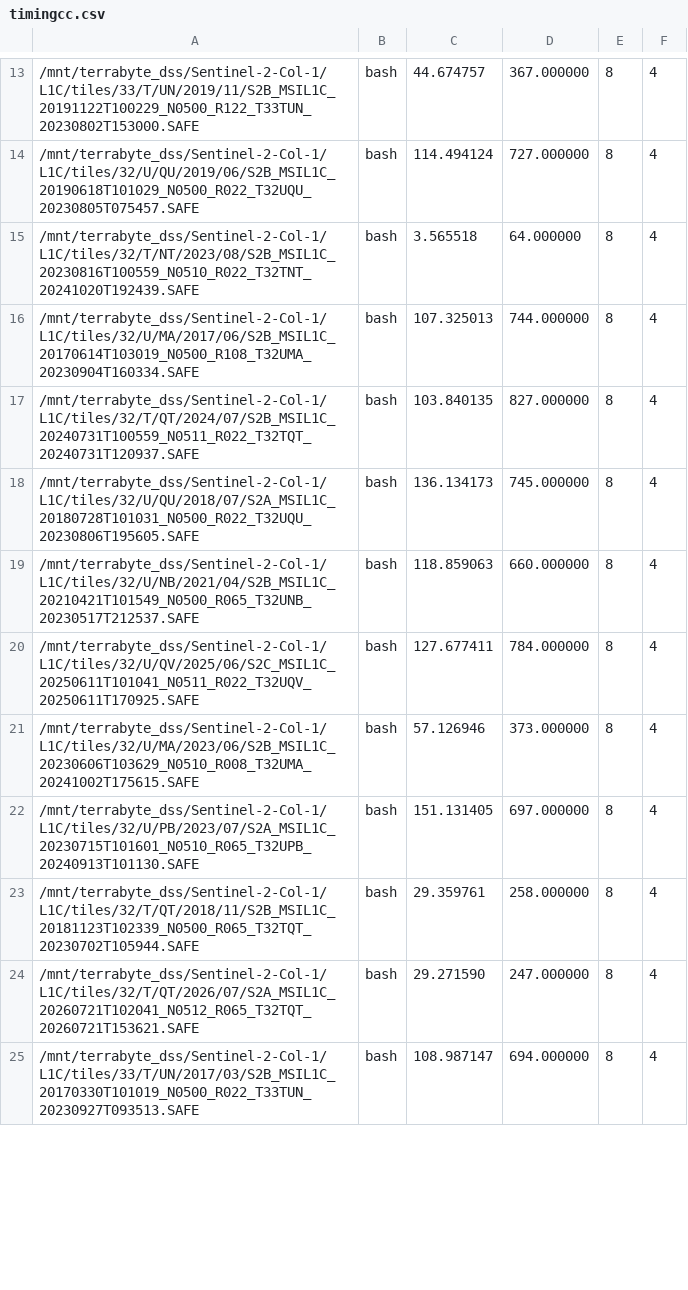
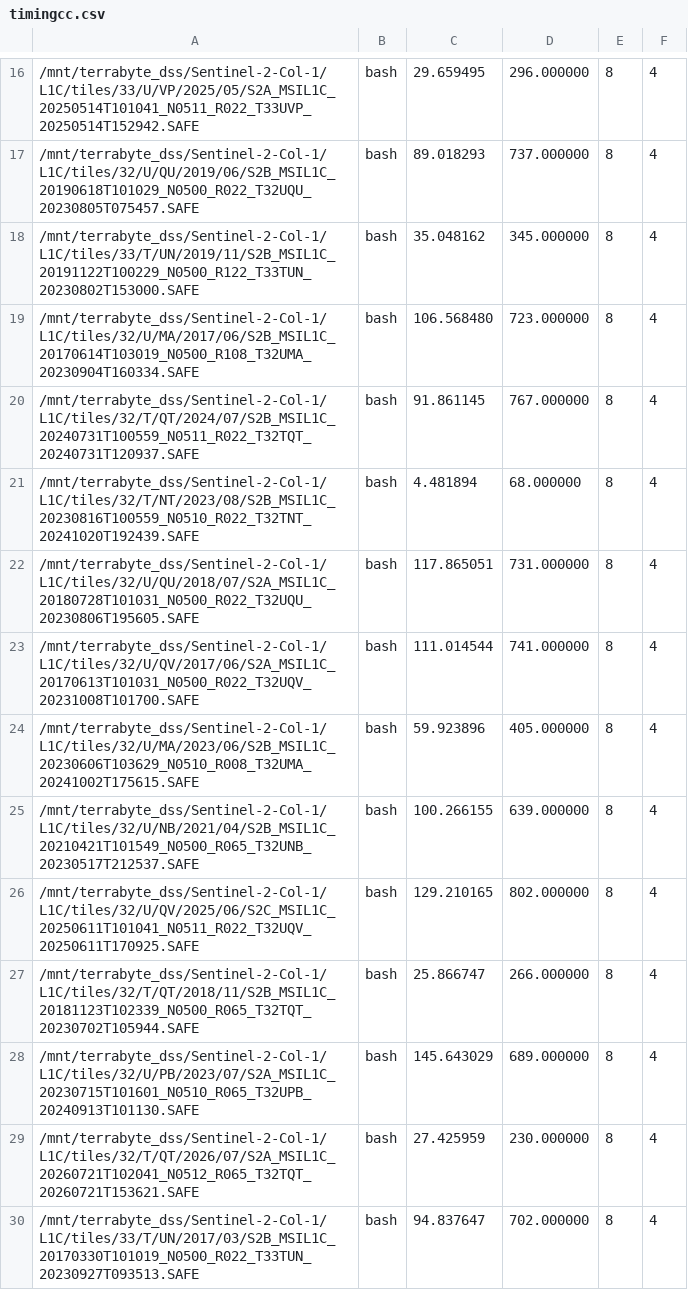
Before and after one commit to NinaHerrmann/force_runtimeanalysis, a CSV file: PR434/opt/8/log/timingcc.csv, drawn as a sheet; only a part is shown, gaps mark what is left out; the diff covers the shown part only.

```diff
--- a/PR434/opt/8/log/timingcc.csv
+++ b/PR434/opt/8/log/timingcc.csv
@@ -13,13 +16,15 @@
-/mnt/terrabyte_dss/Sentinel-2-Col-1/L1C/tiles/33/T/UN/2019/11/S2B_MSIL1C_20191122T100229_N0500_R122_T33TUN_20230802T153000.SAFE;bash;44.674757;367.000000;8;4
-/mnt/terrabyte_dss/Sentinel-2-Col-1/L1C/tiles/32/U/QU/2019/06/S2B_MSIL1C_20190618T101029_N0500_R022_T32UQU_20230805T075457.SAFE;bash;114.494124;727.000000;8;4
-/mnt/terrabyte_dss/Sentinel-2-Col-1/L1C/tiles/32/T/NT/2023/08/S2B_MSIL1C_20230816T100559_N0510_R022_T32TNT_20241020T192439.SAFE;bash;3.565518;64.000000;8;4
-/mnt/terrabyte_dss/Sentinel-2-Col-1/L1C/tiles/32/U/MA/2017/06/S2B_MSIL1C_20170614T103019_N0500_R108_T32UMA_20230904T160334.SAFE;bash;107.325013;744.000000;8;4
-/mnt/terrabyte_dss/Sentinel-2-Col-1/L1C/tiles/32/T/QT/2024/07/S2B_MSIL1C_20240731T100559_N0511_R022_T32TQT_20240731T120937.SAFE;bash;103.840135;827.000000;8;4
-/mnt/terrabyte_dss/Sentinel-2-Col-1/L1C/tiles/32/U/QU/2018/07/S2A_MSIL1C_20180728T101031_N0500_R022_T32UQU_20230806T195605.SAFE;bash;136.134173;745.000000;8;4
-/mnt/terrabyte_dss/Sentinel-2-Col-1/L1C/tiles/32/U/NB/2021/04/S2B_MSIL1C_20210421T101549_N0500_R065_T32UNB_20230517T212537.SAFE;bash;118.859063;660.000000;8;4
-/mnt/terrabyte_dss/Sentinel-2-Col-1/L1C/tiles/32/U/QV/2025/06/S2C_MSIL1C_20250611T101041_N0511_R022_T32UQV_20250611T170925.SAFE;bash;127.677411;784.000000;8;4
-/mnt/terrabyte_dss/Sentinel-2-Col-1/L1C/tiles/32/U/MA/2023/06/S2B_MSIL1C_20230606T103629_N0510_R008_T32UMA_20241002T175615.SAFE;bash;57.126946;373.000000;8;4
-/mnt/terrabyte_dss/Sentinel-2-Col-1/L1C/tiles/32/U/PB/2023/07/S2A_MSIL1C_20230715T101601_N0510_R065_T32UPB_20240913T101130.SAFE;bash;151.131405;697.000000;8;4
-/mnt/terrabyte_dss/Sentinel-2-Col-1/L1C/tiles/32/T/QT/2018/11/S2B_MSIL1C_20181123T102339_N0500_R065_T32TQT_20230702T105944.SAFE;bash;29.359761;258.000000;8;4
-/mnt/terrabyte_dss/Sentinel-2-Col-1/L1C/tiles/32/T/QT/2026/07/S2A_MSIL1C_20260721T102041_N0512_R065_T32TQT_20260721T153621.SAFE;bash;29.271590;247.000000;8;4
-/mnt/terrabyte_dss/Sentinel-2-Col-1/L1C/tiles/33/T/UN/2017/03/S2B_MSIL1C_20170330T101019_N0500_R022_T33TUN_20230927T093513.SAFE;bash;108.987147;694.000000;8;4
+/mnt/terrabyte_dss/Sentinel-2-Col-1/L1C/tiles/33/U/VP/2025/05/S2A_MSIL1C_20250514T101041_N0511_R022_T33UVP_20250514T152942.SAFE;bash;29.659495;296.000000;8;4
+/mnt/terrabyte_dss/Sentinel-2-Col-1/L1C/tiles/32/U/QU/2019/06/S2B_MSIL1C_20190618T101029_N0500_R022_T32UQU_20230805T075457.SAFE;bash;89.018293;737.000000;8;4
+/mnt/terrabyte_dss/Sentinel-2-Col-1/L1C/tiles/33/T/UN/2019/11/S2B_MSIL1C_20191122T100229_N0500_R122_T33TUN_20230802T153000.SAFE;bash;35.048162;345.000000;8;4
+/mnt/terrabyte_dss/Sentinel-2-Col-1/L1C/tiles/32/U/MA/2017/06/S2B_MSIL1C_20170614T103019_N0500_R108_T32UMA_20230904T160334.SAFE;bash;106.568480;723.000000;8;4
+/mnt/terrabyte_dss/Sentinel-2-Col-1/L1C/tiles/32/T/QT/2024/07/S2B_MSIL1C_20240731T100559_N0511_R022_T32TQT_20240731T120937.SAFE;bash;91.861145;767.000000;8;4
+/mnt/terrabyte_dss/Sentinel-2-Col-1/L1C/tiles/32/T/NT/2023/08/S2B_MSIL1C_20230816T100559_N0510_R022_T32TNT_20241020T192439.SAFE;bash;4.481894;68.000000;8;4
+/mnt/terrabyte_dss/Sentinel-2-Col-1/L1C/tiles/32/U/QU/2018/07/S2A_MSIL1C_20180728T101031_N0500_R022_T32UQU_20230806T195605.SAFE;bash;117.865051;731.000000;8;4
+/mnt/terrabyte_dss/Sentinel-2-Col-1/L1C/tiles/32/U/QV/2017/06/S2A_MSIL1C_20170613T101031_N0500_R022_T32UQV_20231008T101700.SAFE;bash;111.014544;741.000000;8;4
+/mnt/terrabyte_dss/Sentinel-2-Col-1/L1C/tiles/32/U/MA/2023/06/S2B_MSIL1C_20230606T103629_N0510_R008_T32UMA_20241002T175615.SAFE;bash;59.923896;405.000000;8;4
+/mnt/terrabyte_dss/Sentinel-2-Col-1/L1C/tiles/32/U/NB/2021/04/S2B_MSIL1C_20210421T101549_N0500_R065_T32UNB_20230517T212537.SAFE;bash;100.266155;639.000000;8;4
+/mnt/terrabyte_dss/Sentinel-2-Col-1/L1C/tiles/32/U/QV/2025/06/S2C_MSIL1C_20250611T101041_N0511_R022_T32UQV_20250611T170925.SAFE;bash;129.210165;802.000000;8;4
+/mnt/terrabyte_dss/Sentinel-2-Col-1/L1C/tiles/32/T/QT/2018/11/S2B_MSIL1C_20181123T102339_N0500_R065_T32TQT_20230702T105944.SAFE;bash;25.866747;266.000000;8;4
+/mnt/terrabyte_dss/Sentinel-2-Col-1/L1C/tiles/32/U/PB/2023/07/S2A_MSIL1C_20230715T101601_N0510_R065_T32UPB_20240913T101130.SAFE;bash;145.643029;689.000000;8;4
+/mnt/terrabyte_dss/Sentinel-2-Col-1/L1C/tiles/32/T/QT/2026/07/S2A_MSIL1C_20260721T102041_N0512_R065_T32TQT_20260721T153621.SAFE;bash;27.425959;230.000000;8;4
+/mnt/terrabyte_dss/Sentinel-2-Col-1/L1C/tiles/33/T/UN/2017/03/S2B_MSIL1C_20170330T101019_N0500_R022_T33TUN_20230927T093513.SAFE;bash;94.837647;702.000000;8;4
```
Also changed, not shown: 3 added rows and 35 edited cells elsewhere in this file, 3 other files.
